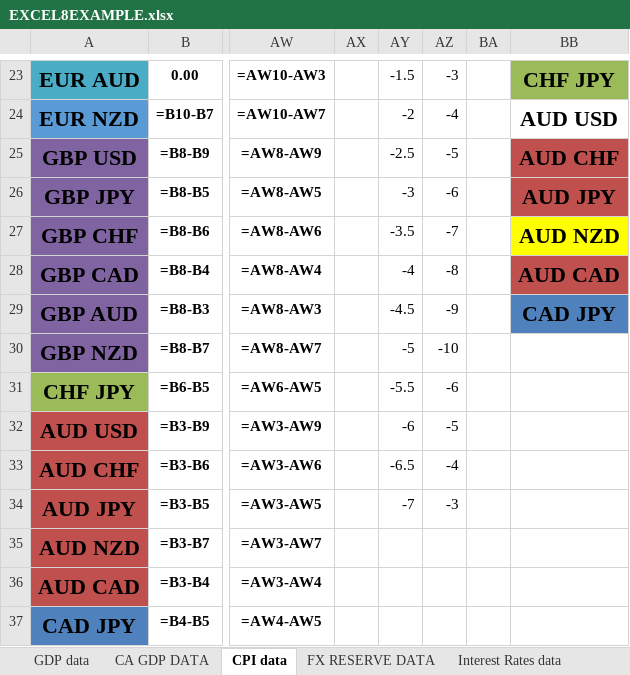
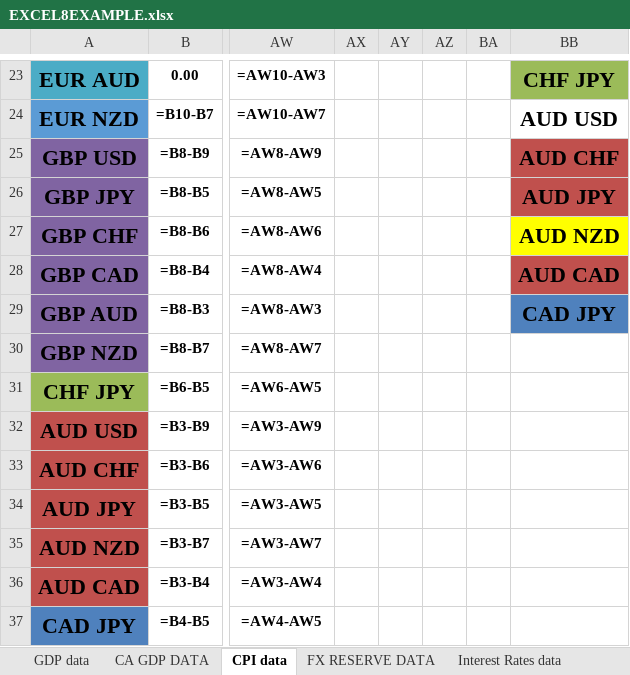
Before and after one commit to KaidAkram/FOREX, an Excel workbook: EXCEL8EXAMPLE.xlsx, sheet CPI data, drawn as a sheet; only a part is shown, gaps mark what is left out; values as stored, in another font and other column widths than the file's, no borders; formulas without a stored value are shown as written; the diff covers the shown part only; the diff names each change by its address in the sheet, - before the commit and + after, or states it on an @@ line.

```diff
--- a/EXCEL8EXAMPLE.xlsx (sheet CPI data)
+++ b/EXCEL8EXAMPLE.xlsx (sheet CPI data)
-AY23: -1.5
+AY23: (empty)
-AZ23: -3
+AZ23: (empty)
-AY24: -2
+AY24: (empty)
-AZ24: -4
+AZ24: (empty)
-AY25: -2.5
+AY25: (empty)
-AZ25: -5
+AZ25: (empty)
-AY26: -3
+AY26: (empty)
-AZ26: -6
+AZ26: (empty)
-AY27: -3.5
+AY27: (empty)
-AZ27: -7
+AZ27: (empty)
-AY28: -4
+AY28: (empty)
-AZ28: -8
+AZ28: (empty)
-AY29: -4.5
+AY29: (empty)
-AZ29: -9
+AZ29: (empty)
-AY30: -5
+AY30: (empty)
-AZ30: -10
+AZ30: (empty)
-AY31: -5.5
+AY31: (empty)
-AZ31: -6
+AZ31: (empty)
-AY32: -6
+AY32: (empty)
-AZ32: -5
+AZ32: (empty)
-AY33: -6.5
+AY33: (empty)
-AZ33: -4
+AZ33: (empty)
-AY34: -7
+AY34: (empty)
-AZ34: -3
+AZ34: (empty)
```
Also changed, not shown: 31 edited cells elsewhere in this sheet, 8 other files.
